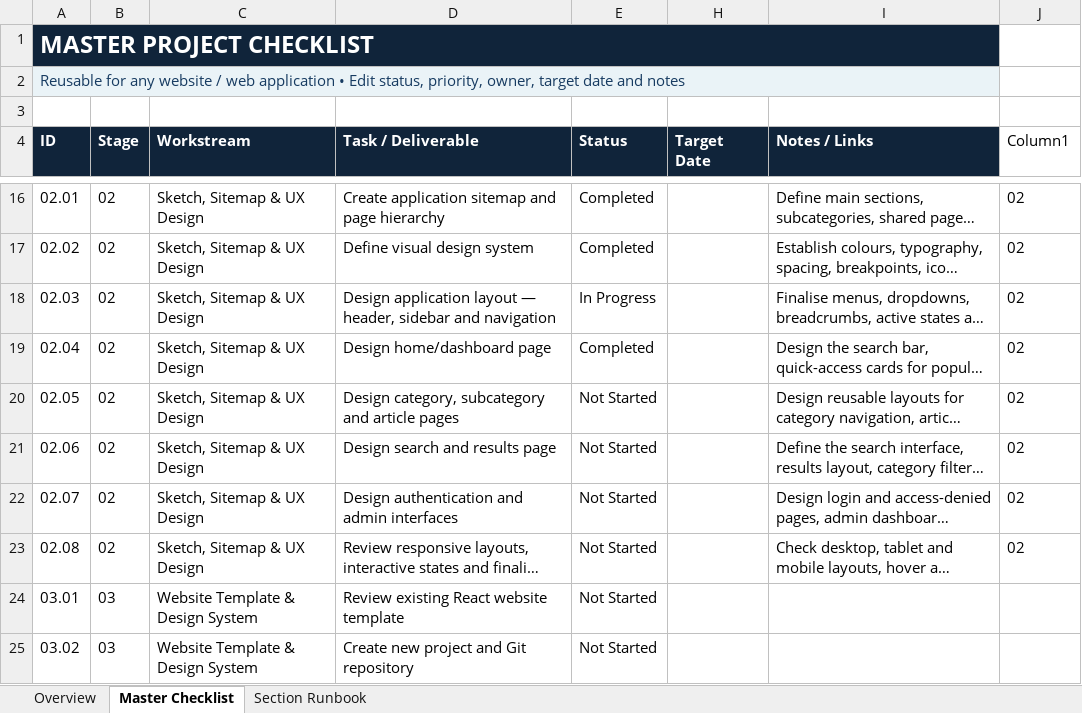
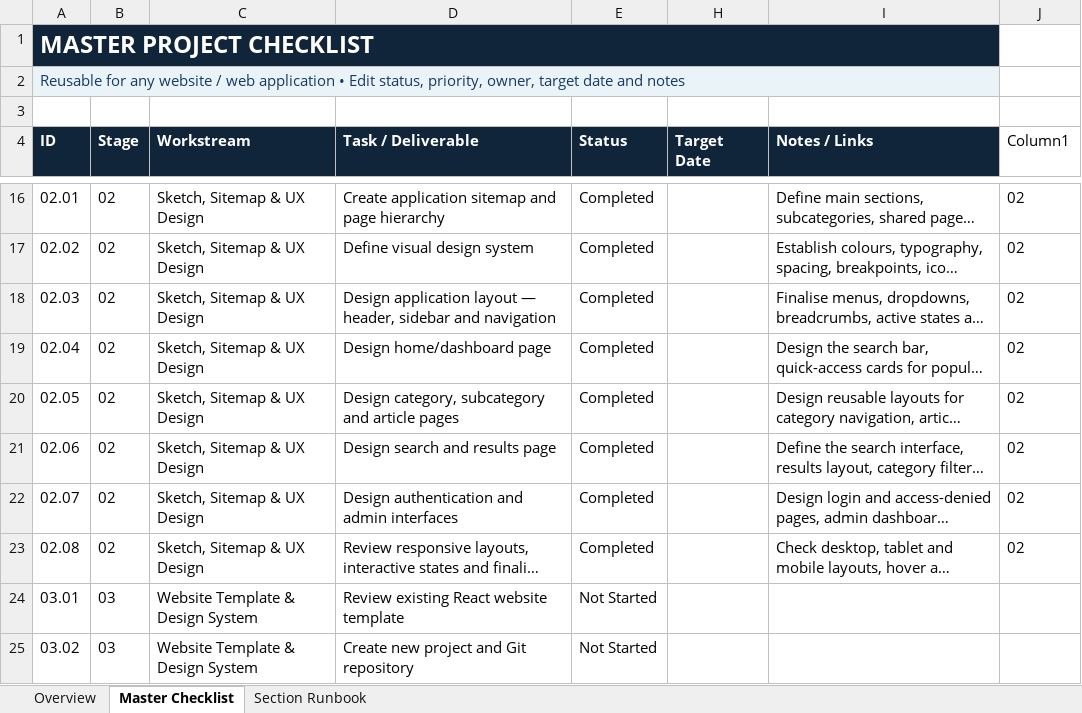
Before and after one commit to vikhulei/knowledgebase, an Excel workbook: frontend/docs/01-requirements/WebApp_Master_Project_Checklist.xlsx, sheet Master Checklist, drawn as a sheet; only a part is shown, gaps mark what is left out; long unchanged cells end in …; values as stored, in another font and other column widths than the file's, no borders; conditional formats and table styles not drawn; the diff names each change by its address in the sheet, - before the commit and + after, or states it on an @@ line.

```diff
--- a/frontend/docs/01-requirements/WebApp_Master_Project_Checklist.xlsx (sheet Master Checklist)
+++ b/frontend/docs/01-requirements/WebApp_Master_Project_Checklist.xlsx (sheet Master Checklist)
-E18 (Status): In Progress
+E18 (Status): Completed
-E20:E23 (Status): Not Started
+E20:E23 (Status): Completed
```
Also changed, not shown: sheet Overview, 34 other files.
